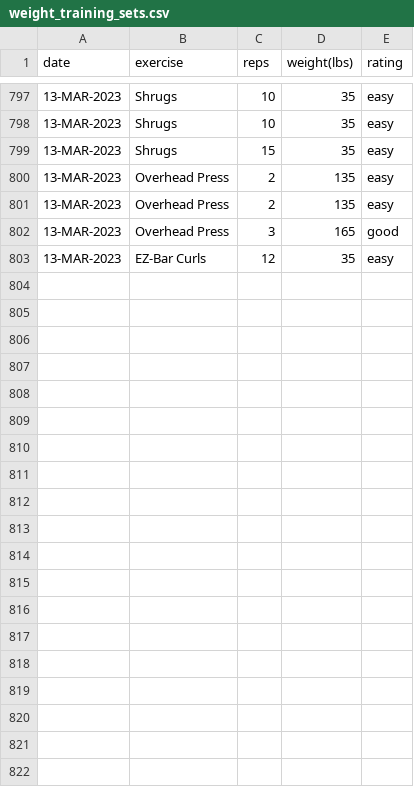
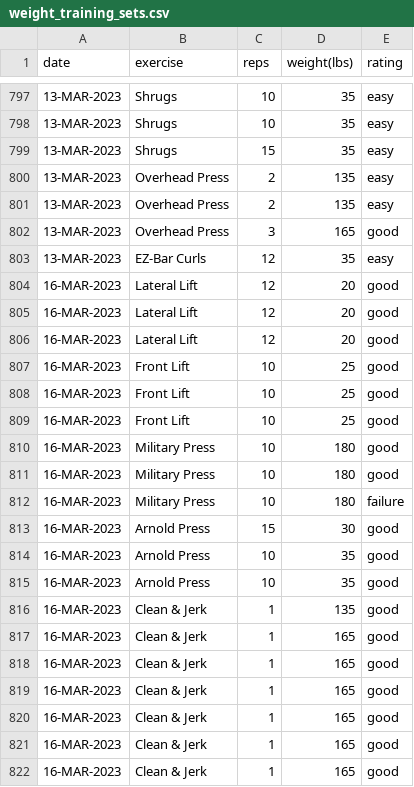
Before and after one commit to EricLeFort/ExerciseLog, a CSV file: data/weight_training_sets.csv, drawn as a sheet; only a part is shown, gaps mark what is left out; the diff covers the shown part only; the diff names each change by its address in the sheet, - before the commit and + after, or states it on an @@ line.

```diff
--- a/data/weight_training_sets.csv
+++ b/data/weight_training_sets.csv
+row 804: 16-MAR-2023 | Lateral Lift | 12 | 20 | good
+row 805: 16-MAR-2023 | Lateral Lift | 12 | 20 | good
+row 806: 16-MAR-2023 | Lateral Lift | 12 | 20 | good
+row 807: 16-MAR-2023 | Front Lift | 10 | 25 | good
+row 808: 16-MAR-2023 | Front Lift | 10 | 25 | good
+row 809: 16-MAR-2023 | Front Lift | 10 | 25 | good
+row 810: 16-MAR-2023 | Military Press | 10 | 180 | good
+row 811: 16-MAR-2023 | Military Press | 10 | 180 | good
+row 812: 16-MAR-2023 | Military Press | 10 | 180 | failure
+row 813: 16-MAR-2023 | Arnold Press | 15 | 30 | good
+row 814: 16-MAR-2023 | Arnold Press | 10 | 35 | good
+row 815: 16-MAR-2023 | Arnold Press | 10 | 35 | good
+row 816: 16-MAR-2023 | Clean & Jerk | 1 | 135 | good
+row 817: 16-MAR-2023 | Clean & Jerk | 1 | 165 | good
+row 818: 16-MAR-2023 | Clean & Jerk | 1 | 165 | good
+row 819: 16-MAR-2023 | Clean & Jerk | 1 | 165 | good
+row 820: 16-MAR-2023 | Clean & Jerk | 1 | 165 | good
+row 821: 16-MAR-2023 | Clean & Jerk | 1 | 165 | good
+row 822: 16-MAR-2023 | Clean & Jerk | 1 | 165 | good
```
Also changed, not shown: 14 added rows elsewhere in this file, data/weight_training_workouts.csv.
